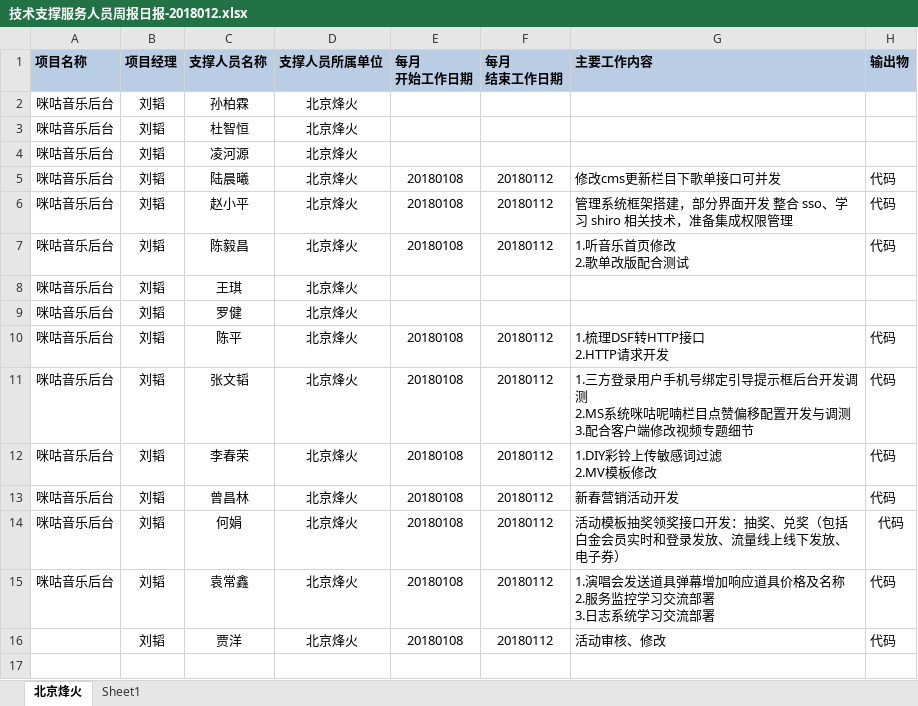
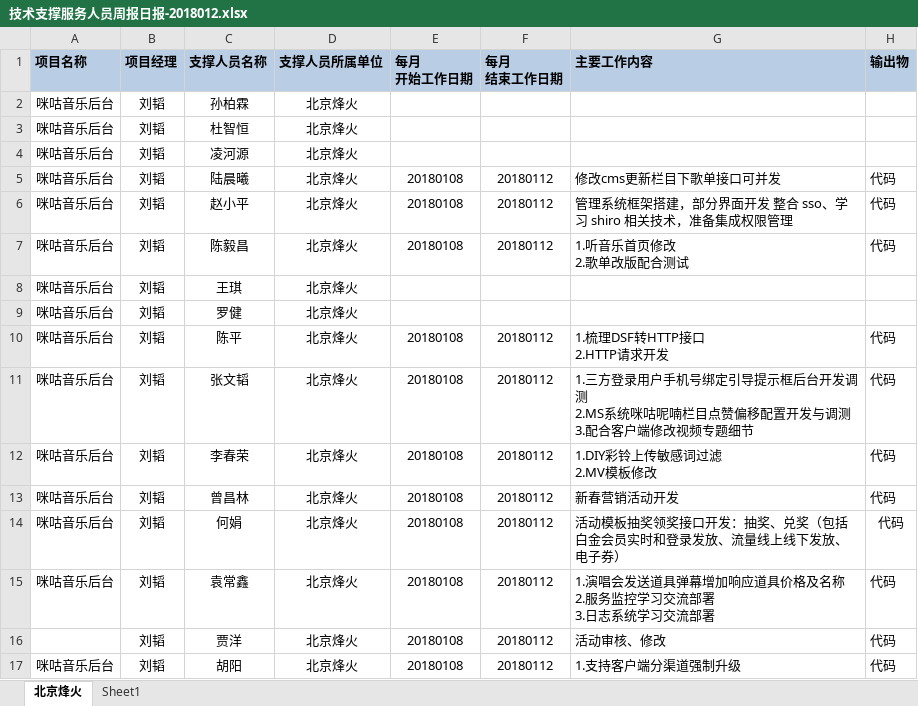
Before and after one commit to just-forking/weekReport, an Excel workbook: 2018周报/20180112周报/技术支撑服务人员周报日报-2018012.xlsx, sheet 北京烽火, drawn as a sheet; values as stored, in another font and other column widths than the file's, no borders; the diff names each change by its address in the sheet, - before the commit and + after, or states it on an @@ line.

```diff
--- a/2018周报/20180112周报/技术支撑服务人员周报日报-2018012.xlsx (sheet 北京烽火)
+++ b/2018周报/20180112周报/技术支撑服务人员周报日报-2018012.xlsx (sheet 北京烽火)
+row 17: 咪咕音乐后台 | 刘韬 | 胡阳 | 北京烽火 | 20180108 | 20180112 | 1.支持客户端分渠道强制升级 | 代码
```
Also changed, not shown: 2018周报/20180105周报/技术支撑服务人员周报日报-20180105.xlsx, 2018周报/20180119周报/技术支撑服务人员周报日报-2018019.xlsx.
